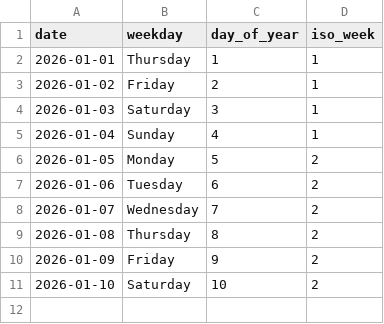
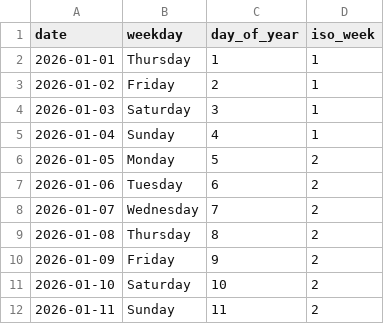
Before and after one commit to rad03i2/python-toolbox, a CSV file: examples/calendar/2026.csv, drawn as a sheet.

Commit message:
data: add calendar reference through 2026-01-11

```diff
--- a/examples/calendar/2026.csv
+++ b/examples/calendar/2026.csv
@@ -11 +11,2 @@ date,weekday,day_of_year,iso_week
 2026-01-10,Saturday,10,2
+2026-01-11,Sunday,11,2
```
